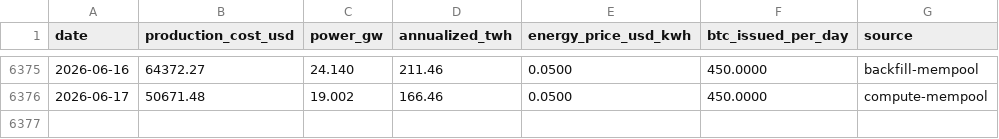
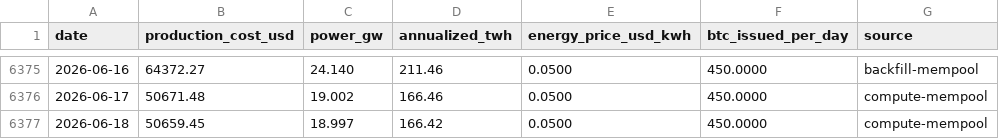
Before and after one commit to BetoBrun/ceos-btc-production-cost, a CSV file: docs/data/btc_production_cost.csv, drawn as a sheet; only a part is shown, gaps mark what is left out.

```diff
--- a/docs/data/btc_production_cost.csv
+++ b/docs/data/btc_production_cost.csv
@@ -6376 +6376,2 @@ date,production_cost_usd,power_gw,annualized_twh,energy_price_usd_kwh,btc_issued
 2026-06-17,50671.48,19.002,166.46,0.0500,450.0000,compute-mempool
+2026-06-18,50659.45,18.997,166.42,0.0500,450.0000,compute-mempool
```
